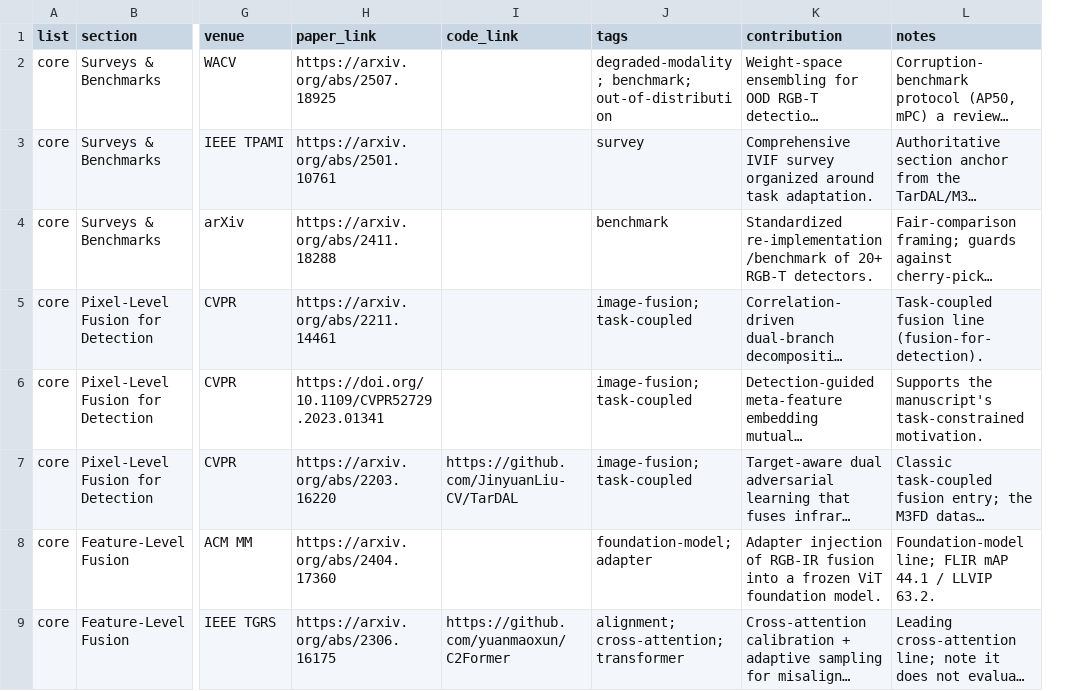
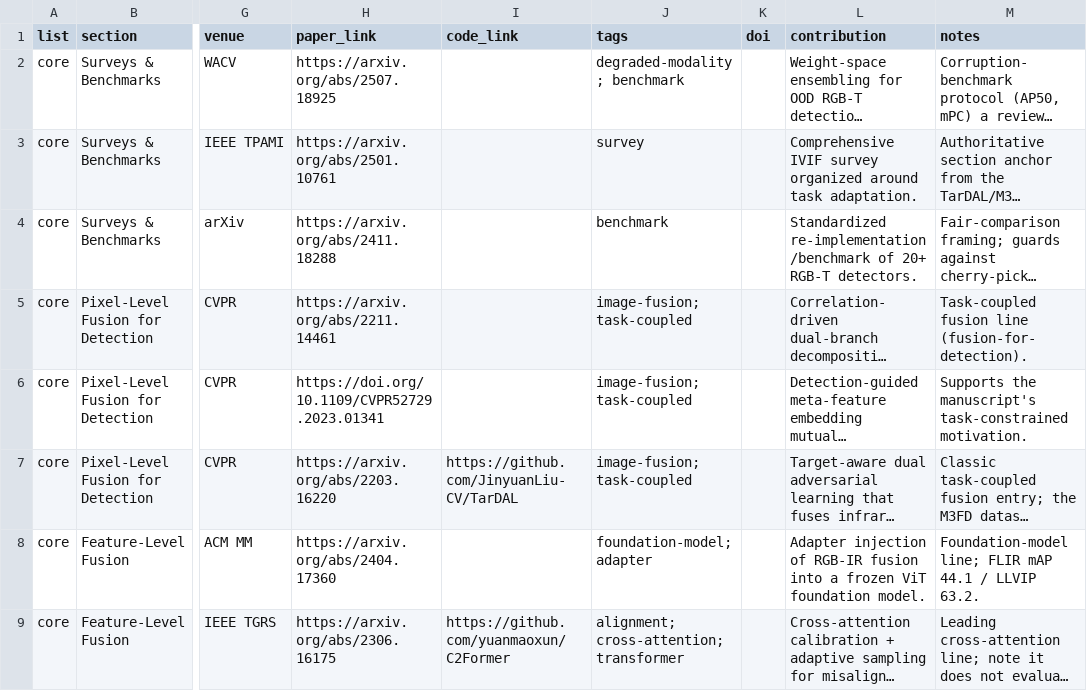
Before and after one commit to donxy/awesome-RGBT-ObjectDetection, a CSV file: papers.csv, drawn as a sheet; only a part is shown, gaps mark what is left out; long unchanged cells end in …; the diff covers the shown part only; the diff names each change by its address in the sheet, - before the commit and + after, or states it on an @@ line.

```diff
--- a/papers.csv
+++ b/papers.csv
+column K (doi), empty
-J2 (tags): degraded-modality; benchmark; out-of-distribution
+J2 (tags): degraded-modality; benchmark
```
Also changed, not shown: 11 edited cells elsewhere in this file, 5 other files.
